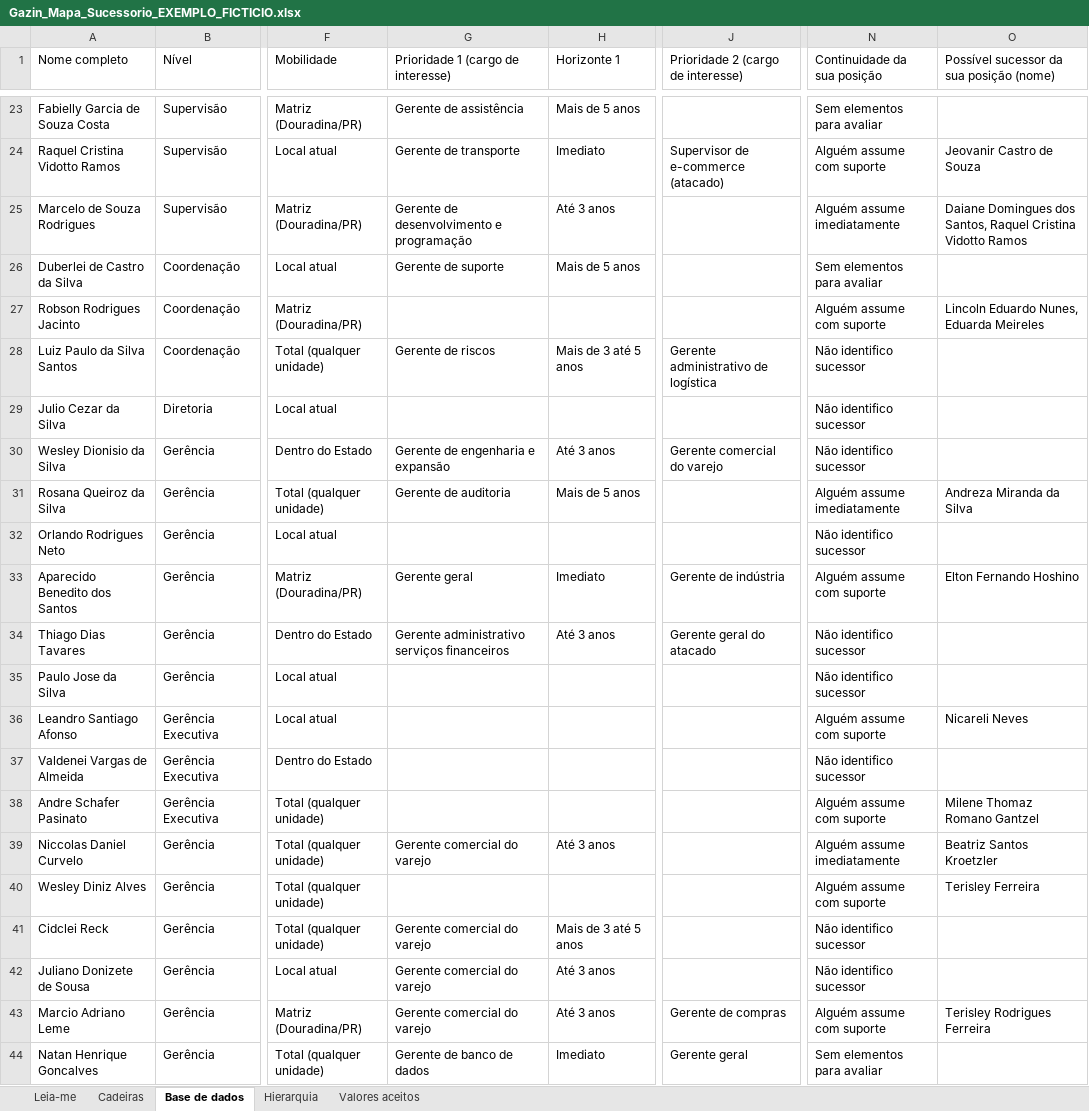
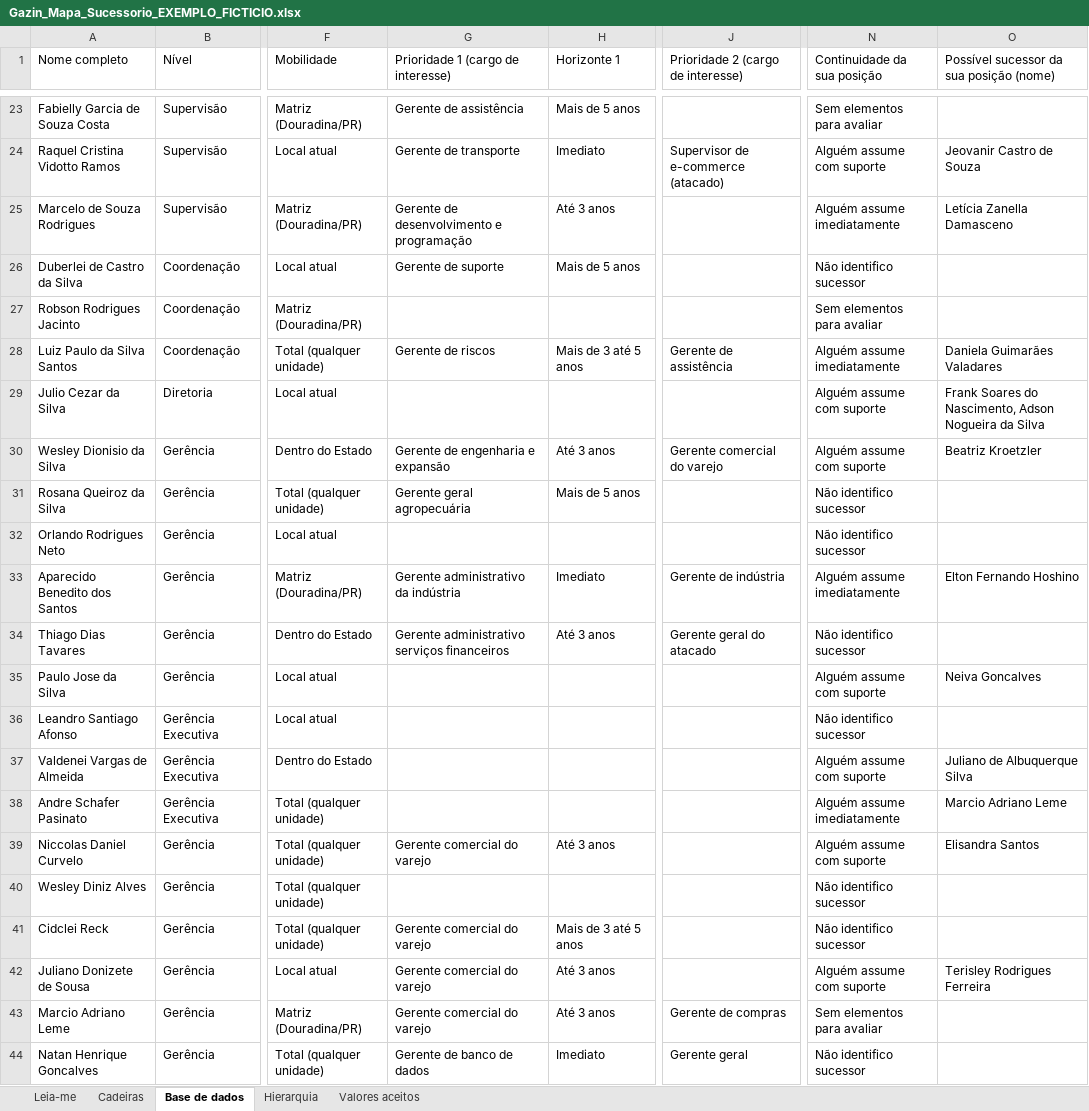
Before and after one commit to italoids123-svg/Sucessao-Gazin, an Excel workbook: exemplos/Gazin_Mapa_Sucessorio_EXEMPLO_FICTICIO.xlsx, sheet Base de dados, drawn as a sheet; only a part is shown, gaps mark what is left out; values as stored, in another font and other column widths than the file's, no borders; the diff covers the shown part only; the diff names each change by its address in the sheet, - before the commit and + after, or states it on an @@ line.

```diff
--- a/exemplos/Gazin_Mapa_Sucessorio_EXEMPLO_FICTICIO.xlsx (sheet Base de dados)
+++ b/exemplos/Gazin_Mapa_Sucessorio_EXEMPLO_FICTICIO.xlsx (sheet Base de dados)
-O25: Daiane Domingues dos Santos, Raquel Cristina Vidotto Ramos
+O25: Letícia Zanella Damasceno
-N26 (Continuidade da sua posição): Sem elementos para avaliar
+N26 (Continuidade da sua posição): Não identifico sucessor
-N27 (Continuidade da sua posição): Alguém assume com suporte
+N27 (Continuidade da sua posição): Sem elementos para avaliar
-O27: Lincoln Eduardo Nunes, Eduarda Meireles
+O27: (empty)
-J28: Gerente administrativo de logística
+J28: Gerente de assistência
-N28 (Continuidade da sua posição): Não identifico sucessor
+N28 (Continuidade da sua posição): Alguém assume imediatamente
-O28: (empty)
+O28: Daniela Guimarães Valadares
-N29:N30 (Continuidade da sua posição): Não identifico sucessor
+N29:N30 (Continuidade da sua posição): Alguém assume com suporte
-O29: (empty)
+O29: Frank Soares do Nascimento, Adson Nogueira da Silva
-O30: (empty)
+O30: Beatriz Kroetzler
-G31: Gerente de auditoria
+G31: Gerente geral agropecuária
-N31 (Continuidade da sua posição): Alguém assume imediatamente
+N31 (Continuidade da sua posição): Não identifico sucessor
-O31: Andreza Miranda da Silva
+O31: (empty)
-G33: Gerente geral
+G33: Gerente administrativo da indústria
-N33 (Continuidade da sua posição): Alguém assume com suporte
+N33 (Continuidade da sua posição): Alguém assume imediatamente
-N35 (Continuidade da sua posição): Não identifico sucessor
+N35 (Continuidade da sua posição): Alguém assume com suporte
-O35: (empty)
+O35: Neiva Goncalves
-N36 (Continuidade da sua posição): Alguém assume com suporte
+N36 (Continuidade da sua posição): Não identifico sucessor
-O36: Nicareli Neves
+O36: (empty)
-N37 (Continuidade da sua posição): Não identifico sucessor
+N37 (Continuidade da sua posição): Alguém assume com suporte
-O37: (empty)
+O37: Juliano de Albuquerque Silva
-N38 (Continuidade da sua posição): Alguém assume com suporte
+N38 (Continuidade da sua posição): Alguém assume imediatamente
-O38: Milene Thomaz Romano Gantzel
+O38: Marcio Adriano Leme
-N39 (Continuidade da sua posição): Alguém assume imediatamente
+N39 (Continuidade da sua posição): Alguém assume com suporte
-O39: Beatriz Santos Kroetzler
+O39: Elisandra Santos
-N40 (Continuidade da sua posição): Alguém assume com suporte
+N40 (Continuidade da sua posição): Não identifico sucessor
-O40: Terisley Ferreira
+O40: (empty)
-N42 (Continuidade da sua posição): Não identifico sucessor
+N42 (Continuidade da sua posição): Alguém assume com suporte
-O42: (empty)
+O42: Terisley Rodrigues Ferreira
-N43 (Continuidade da sua posição): Alguém assume com suporte
+N43 (Continuidade da sua posição): Sem elementos para avaliar
-O43: Terisley Rodrigues Ferreira
+O43: (empty)
-N44 (Continuidade da sua posição): Sem elementos para avaliar
+N44 (Continuidade da sua posição): Não identifico sucessor
```
Also changed, not shown: 1 added row and 448 edited cells elsewhere in this sheet, sheet Cadeiras, sheet Valores aceitos, 4 other files.
